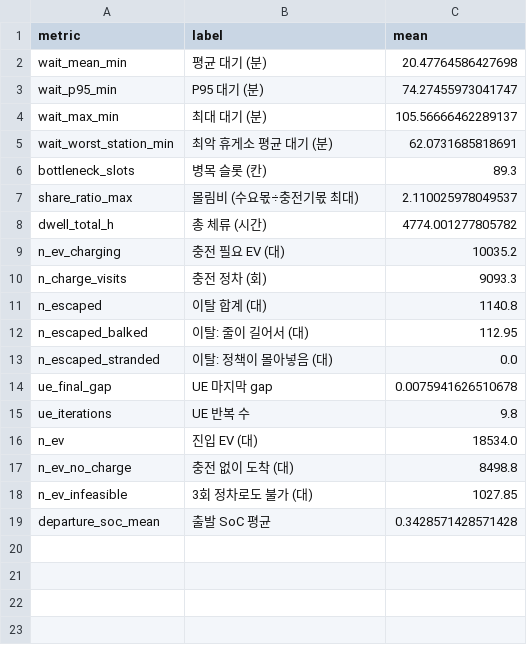
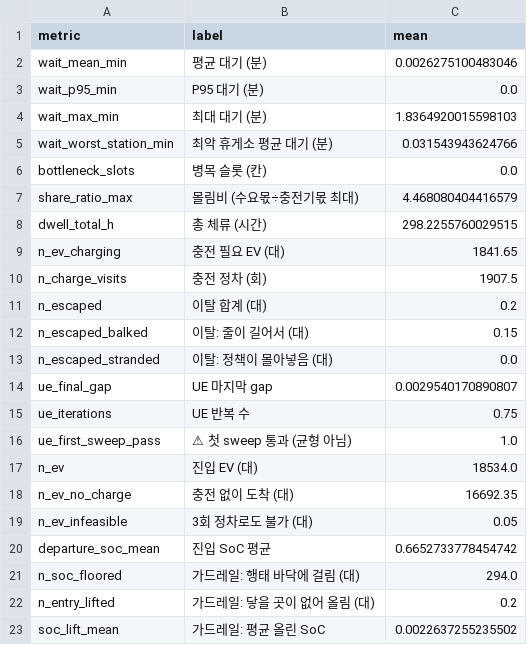
Before and after one commit to yoon3660/Capstone_2026, a CSV file: reference/baseline_down.csv, drawn as a sheet.

```diff
--- a/reference/baseline_down.csv
+++ b/reference/baseline_down.csv
@@ -1,19 +1,23 @@
 metric,label,mean
-wait_mean_min,평균 대기 (분),20.47764586427698
-wait_p95_min,P95 대기 (분),74.27455973041747
-wait_max_min,최대 대기 (분),105.56666462289137
-wait_worst_station_min,최악 휴게소 평균 대기 (분),62.0731685818691
-bottleneck_slots,병목 슬롯 (칸),89.3
-share_ratio_max,몰림비 (수요몫÷충전기몫 최대),2.110025978049537
-dwell_total_h,총 체류 (시간),4774.001277805782
-n_ev_charging,충전 필요 EV (대),10035.2
-n_charge_visits,충전 정차 (회),9093.3
-n_escaped,이탈 합계 (대),1140.8
-n_escaped_balked,이탈: 줄이 길어서 (대),112.95
+wait_mean_min,평균 대기 (분),0.0026275100483046
+wait_p95_min,P95 대기 (분),0.0
+wait_max_min,최대 대기 (분),1.8364920015598103
+wait_worst_station_min,최악 휴게소 평균 대기 (분),0.031543943624766
+bottleneck_slots,병목 슬롯 (칸),0.0
+share_ratio_max,몰림비 (수요몫÷충전기몫 최대),4.468080404416579
+dwell_total_h,총 체류 (시간),298.2255760029515
+n_ev_charging,충전 필요 EV (대),1841.65
+n_charge_visits,충전 정차 (회),1907.5
+n_escaped,이탈 합계 (대),0.2
+n_escaped_balked,이탈: 줄이 길어서 (대),0.15
 n_escaped_stranded,이탈: 정책이 몰아넣음 (대),0.0
-ue_final_gap,UE 마지막 gap,0.0075941626510678
-ue_iterations,UE 반복 수,9.8
+ue_final_gap,UE 마지막 gap,0.0029540170890807
+ue_iterations,UE 반복 수,0.75
+ue_first_sweep_pass,⚠ 첫 sweep 통과 (균형 아님),1.0
 n_ev,진입 EV (대),18534.0
-n_ev_no_charge,충전 없이 도착 (대),8498.8
-n_ev_infeasible,3회 정차로도 불가 (대),1027.85
-departure_soc_mean,출발 SoC 평균,0.3428571428571428
+n_ev_no_charge,충전 없이 도착 (대),16692.35
+n_ev_infeasible,3회 정차로도 불가 (대),0.05
+departure_soc_mean,진입 SoC 평균,0.6652733778454742
+n_soc_floored,가드레일: 행태 바닥에 걸림 (대),294.0
+n_entry_lifted,가드레일: 닿을 곳이 없어 올림 (대),0.2
+soc_lift_mean,가드레일: 평균 올린 SoC,0.0022637255235502
```
Also changed, not shown: reference/baseline_up.csv, 2 other files.
